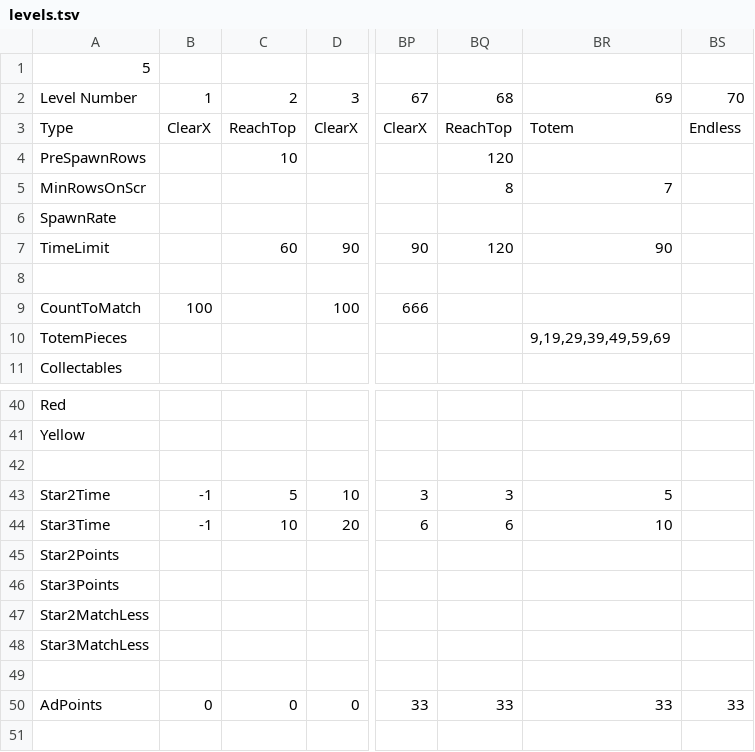
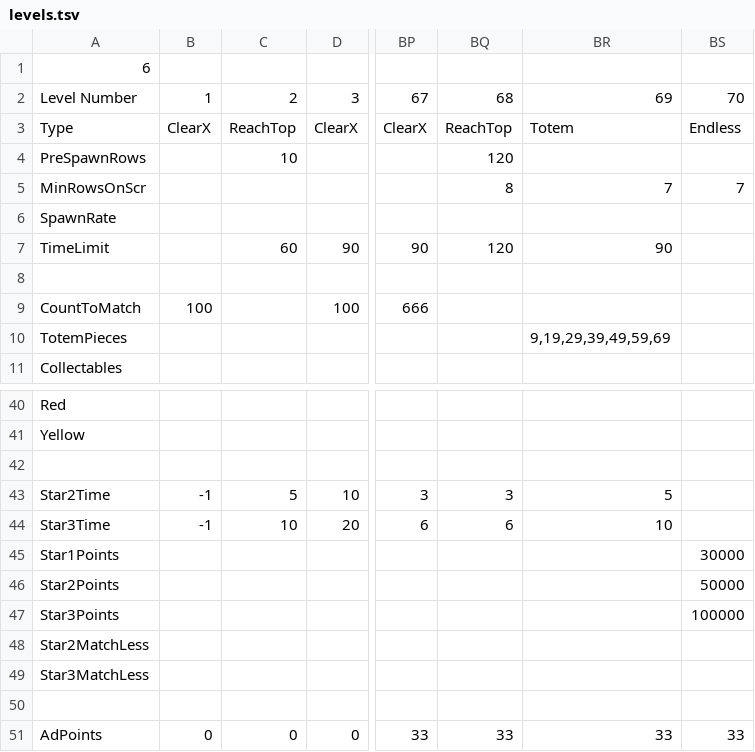
Before and after one commit to simpulls/simpulls.github.io, a TSV file: levels.tsv, drawn as a sheet; only a part is shown, gaps mark what is left out; addresses are those after the commit; rows hold the shown columns only; the diff names each change by its address in the sheet, - before the commit and + after, or states it on an @@ line.

Commit message:
EndlessLevel has stars

```diff
--- a/levels.tsv
+++ b/levels.tsv
-A1: 5
+A1: 6
-BS5: (empty)
+BS5: 7
+row 45: Star1Points |  |  |  |  |  |  | 30000
-BS46: (empty)
+BS46: 50000
-BS47: (empty)
+BS47: 100000
```
